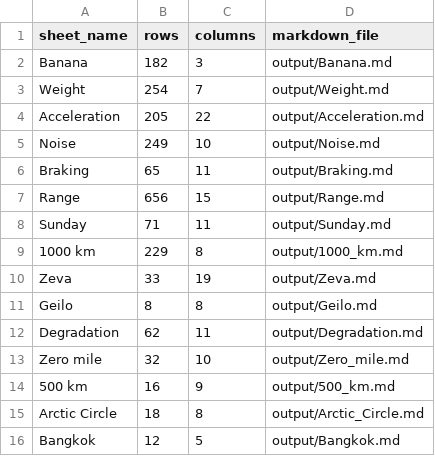
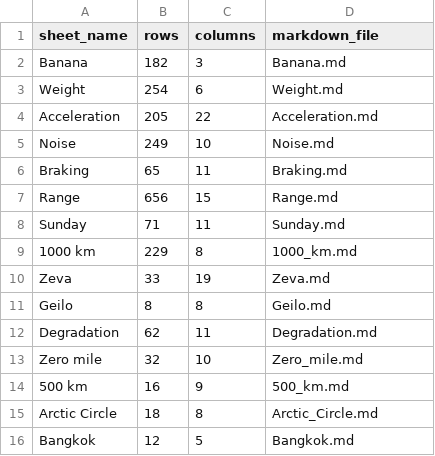
Before and after one commit to sarthakpati/EV_Comparator, a CSV file: data/sheet_manifest.csv, drawn as a sheet.

```diff
--- a/data/sheet_manifest.csv
+++ b/data/sheet_manifest.csv
@@ -1,16 +1,16 @@
 sheet_name,rows,columns,markdown_file
-Banana,182,3,output/Banana.md
-Weight,254,7,output/Weight.md
-Acceleration,205,22,output/Acceleration.md
-Noise,249,10,output/Noise.md
-Braking,65,11,output/Braking.md
-Range,656,15,output/Range.md
-Sunday,71,11,output/Sunday.md
-1000 km,229,8,output/1000_km.md
-Zeva,33,19,output/Zeva.md
-Geilo,8,8,output/Geilo.md
-Degradation,62,11,output/Degradation.md
-Zero mile,32,10,output/Zero_mile.md
-500 km,16,9,output/500_km.md
-Arctic Circle,18,8,output/Arctic_Circle.md
-Bangkok,12,5,output/Bangkok.md
+Banana,182,3,Banana.md
+Weight,254,6,Weight.md
+Acceleration,205,22,Acceleration.md
+Noise,249,10,Noise.md
+Braking,65,11,Braking.md
+Range,656,15,Range.md
+Sunday,71,11,Sunday.md
+1000 km,229,8,1000_km.md
+Zeva,33,19,Zeva.md
+Geilo,8,8,Geilo.md
+Degradation,62,11,Degradation.md
+Zero mile,32,10,Zero_mile.md
+500 km,16,9,500_km.md
+Arctic Circle,18,8,Arctic_Circle.md
+Bangkok,12,5,Bangkok.md
```
Also changed, not shown: 15 other files.
